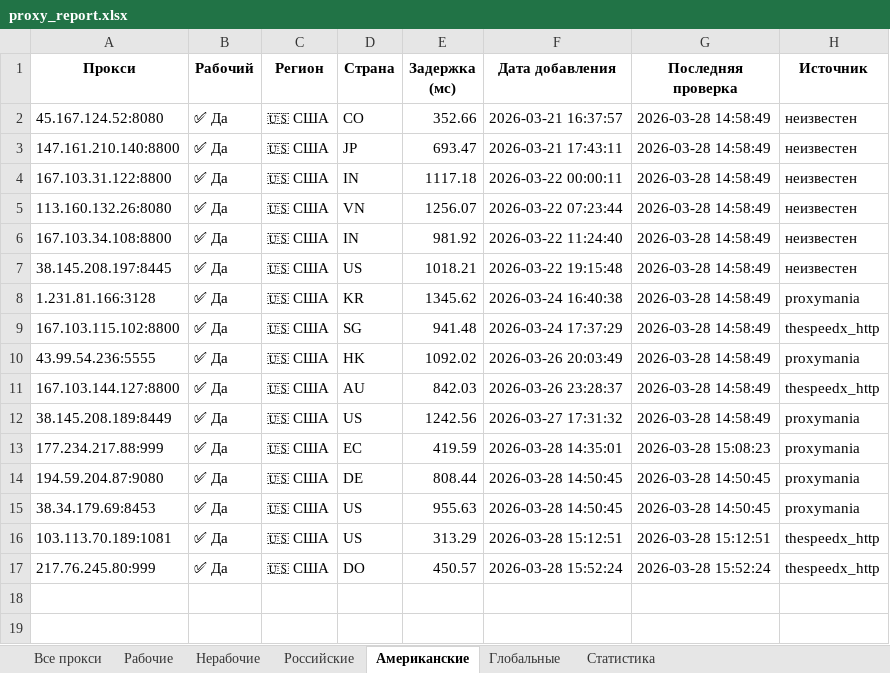
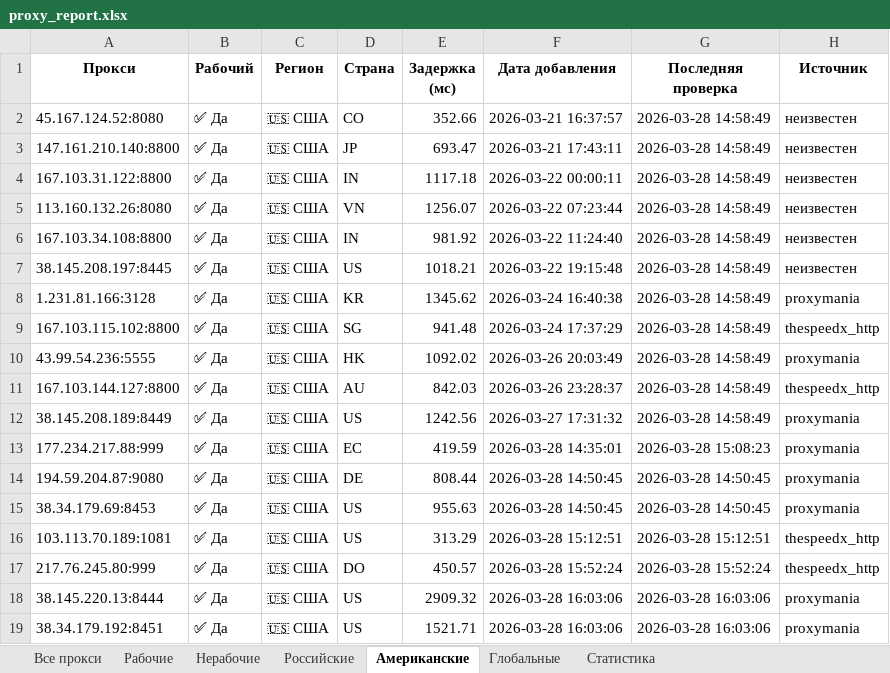
Before and after one commit to Ganjo1st/Proctor, an Excel workbook: reports/proxy_report.xlsx, sheet Американские, drawn as a sheet; values as stored, in another font and other column widths than the file's, no borders; the diff names each change by its address in the sheet, - before the commit and + after, or states it on an @@ line.

```diff
--- a/reports/proxy_report.xlsx (sheet Американские)
+++ b/reports/proxy_report.xlsx (sheet Американские)
+row 18: 38.145.220.13:8444 | ✅ Да | 🇺🇸 США | US | 2909.32 | 2026-03-28 16:03:06 | 2026-03-28 16:03:06 | proxymania
+row 19: 38.34.179.192:8451 | ✅ Да | 🇺🇸 США | US | 1521.71 | 2026-03-28 16:03:06 | 2026-03-28 16:03:06 | proxymania
```
Also changed, not shown: sheet Все прокси, sheet Рабочие, sheet Глобальные, sheet Статистика, 7 other files.
